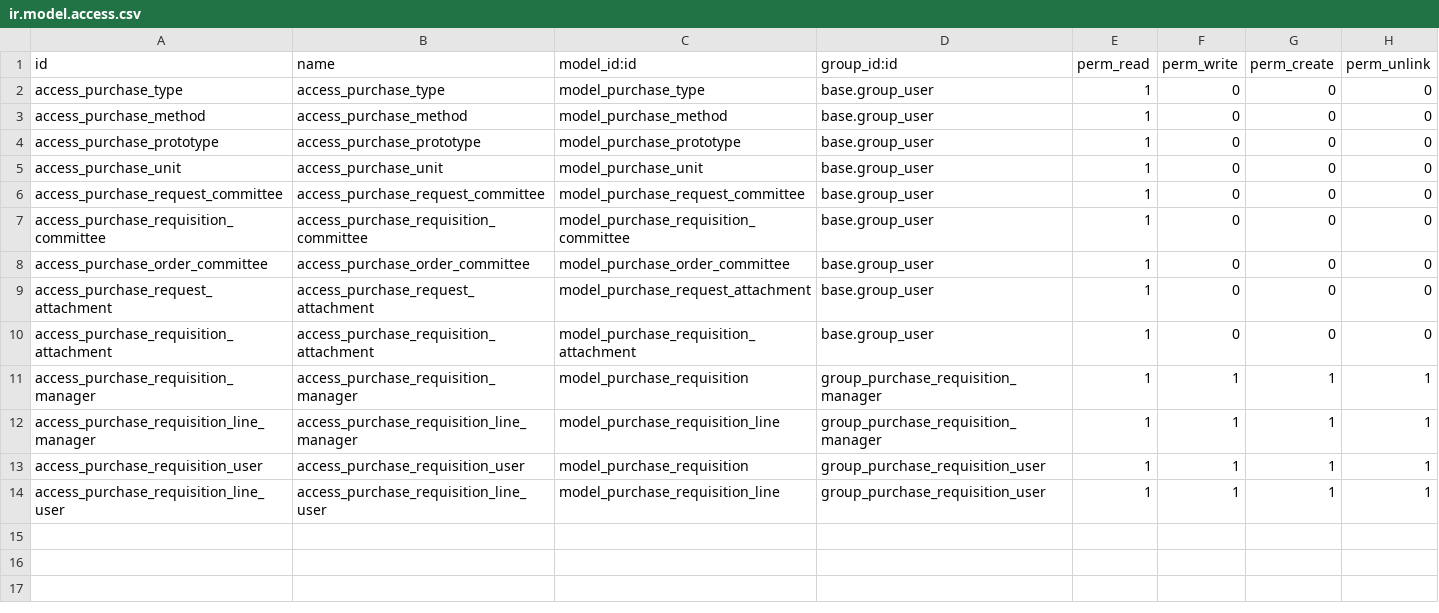
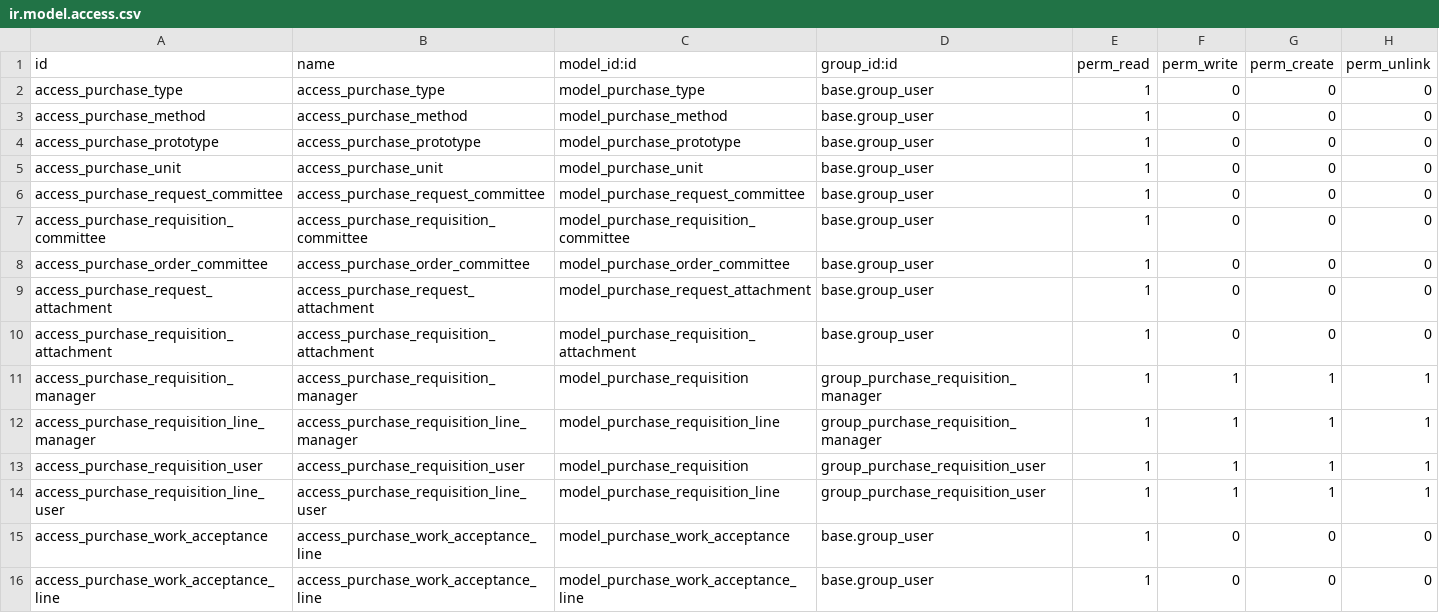
Before and after one commit to pabi2/pb2_addons, a CSV file: pabi_procurement/security/ir.model.access.csv, drawn as a sheet; the diff names each change by its address in the sheet, - before the commit and + after, or states it on an @@ line.

Commit message:
[FIX] add security for work acceptance

```diff
--- a/pabi_procurement/security/ir.model.access.csv
+++ b/pabi_procurement/security/ir.model.access.csv
+row 15: access_purchase_work_acceptance | access_purchase_work_acceptance_line | model_purchase_work_acceptance | base.group_user | 1 | 0 | 0 | 0
+row 16: access_purchase_work_acceptance_line | access_purchase_work_acceptance_line | model_purchase_work_acceptance_line | base.group_user | 1 | 0 | 0 | 0
```
